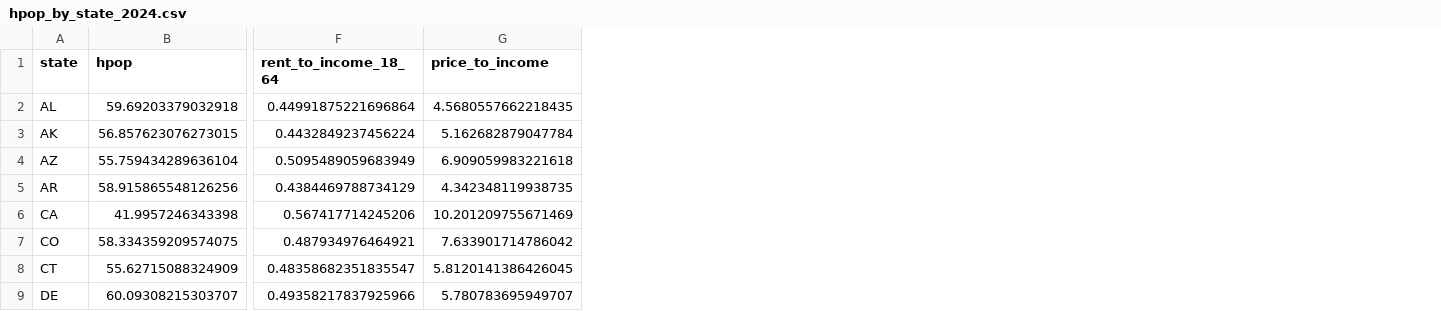
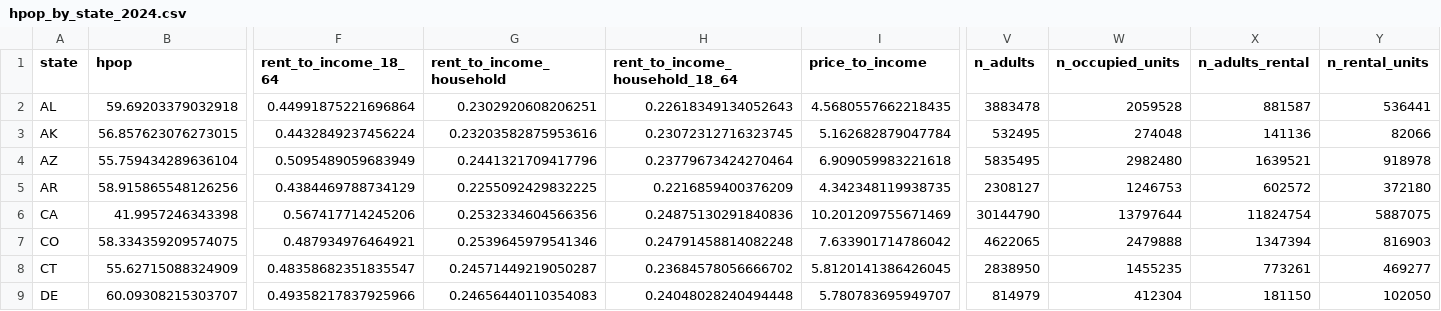
Before and after one commit to shonczinner/hpop, a CSV file: output/hpop_by_state_2024.csv, drawn as a sheet; only a part is shown, gaps mark what is left out; the diff names each change by its address in the sheet, - before the commit and + after, or states it on an @@ line.

```diff
--- a/output/hpop_by_state_2024.csv
+++ b/output/hpop_by_state_2024.csv
+column G (rent_to_income_household), rows 2-9: 0.2302920608206251 | 0.23203582875953616 | 0.2441321709417796 | 0.2255092429832225 | 0.2532334604566356 | 0.2539645979541346 | 0.24571449219050287 | 0.24656440110354083
+column H (rent_to_income_household_18_64), rows 2-9: 0.22618349134052643 | 0.23072312716323745 | 0.23779673424270464 | 0.2216859400376209 | 0.24875130291840836 | 0.24791458814082248 | 0.23684578056666702 | 0.24048028240494448
+column V (n_adults), rows 2-9: 3883478 | 532495 | 5835495 | 2308127 | 30144790 | 4622065 | 2838950 | 814979
+column W (n_occupied_units), rows 2-9: 2059528 | 274048 | 2982480 | 1246753 | 13797644 | 2479888 | 1455235 | 412304
+column X (n_adults_rental), rows 2-9: 881587 | 141136 | 1639521 | 602572 | 11824754 | 1347394 | 773261 | 181150
+column Y (n_rental_units), rows 2-9: 536441 | 82066 | 918978 | 372180 | 5887075 | 816903 | 469277 | 102050
```
Also changed, not shown: output/puma/ms_puma_metrics.csv, output/puma/nyc_puma_metrics.csv, 26 other files.
